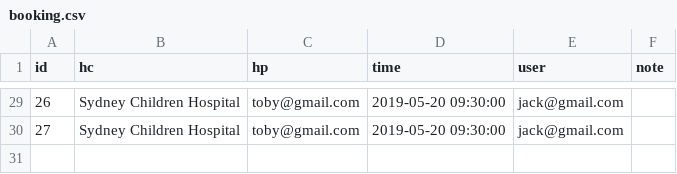
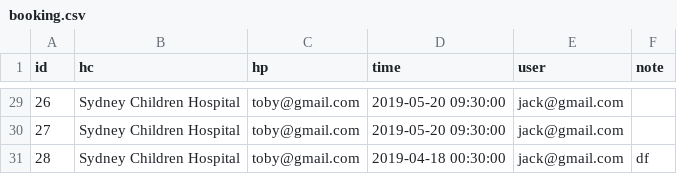
Before and after one commit to henrypan1999/Healthy-Bois-Website, a CSV file: csv/booking.csv, drawn as a sheet; only a part is shown, gaps mark what is left out; the diff names each change by its address in the sheet, - before the commit and + after, or states it on an @@ line.

```diff
--- a/csv/booking.csv
+++ b/csv/booking.csv
+row 31: 28 | Sydney Children Hospital | toby@gmail.com | 2019-04-18 00:30:00 | jack@gmail.com | df
```
Also changed, not shown: 3 other files.
